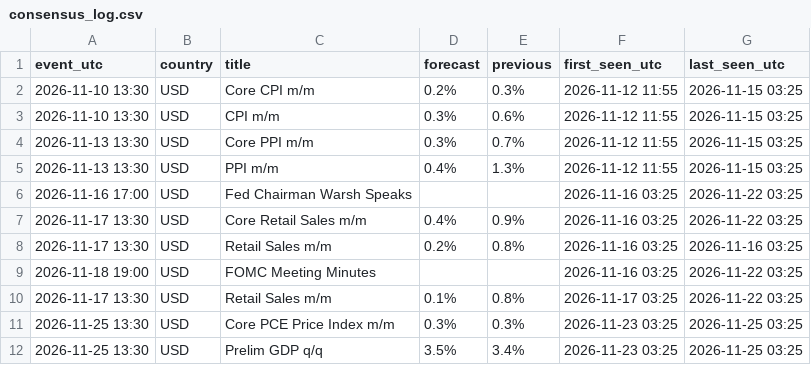
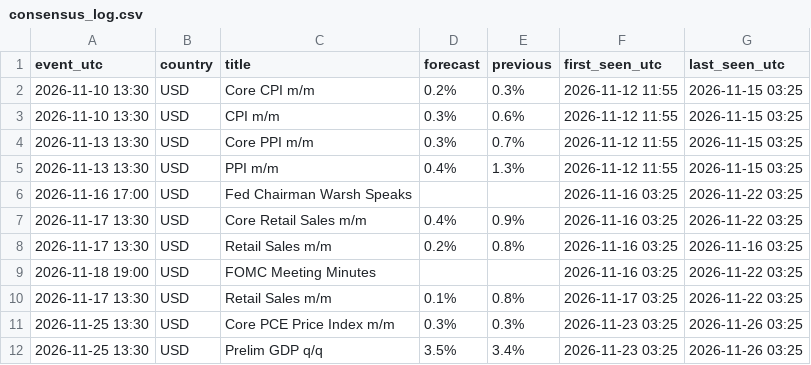
Before and after one commit to alkaabiz-crypto/Octabot, a CSV file: research/news_surprise/data/consensus_log.csv, drawn as a sheet.

```diff
--- a/research/news_surprise/data/consensus_log.csv
+++ b/research/news_surprise/data/consensus_log.csv
@@ -10,3 +10,3 @@ event_utc,country,title,forecast,previous,first_seen_utc,last_seen_utc
 2026-11-17 13:30,USD,Retail Sales m/m,0.1%,0.8%,2026-11-17 03:25,2026-11-22 03:25
-2026-11-25 13:30,USD,Core PCE Price Index m/m,0.3%,0.3%,2026-11-23 03:25,2026-11-25 03:25
-2026-11-25 13:30,USD,Prelim GDP q/q,3.5%,3.4%,2026-11-23 03:25,2026-11-25 03:25
+2026-11-25 13:30,USD,Core PCE Price Index m/m,0.3%,0.3%,2026-11-23 03:25,2026-11-26 03:25
+2026-11-25 13:30,USD,Prelim GDP q/q,3.5%,3.4%,2026-11-23 03:25,2026-11-26 03:25
```
Also changed, not shown: research/ops/run_log.csv, 10 other files.
